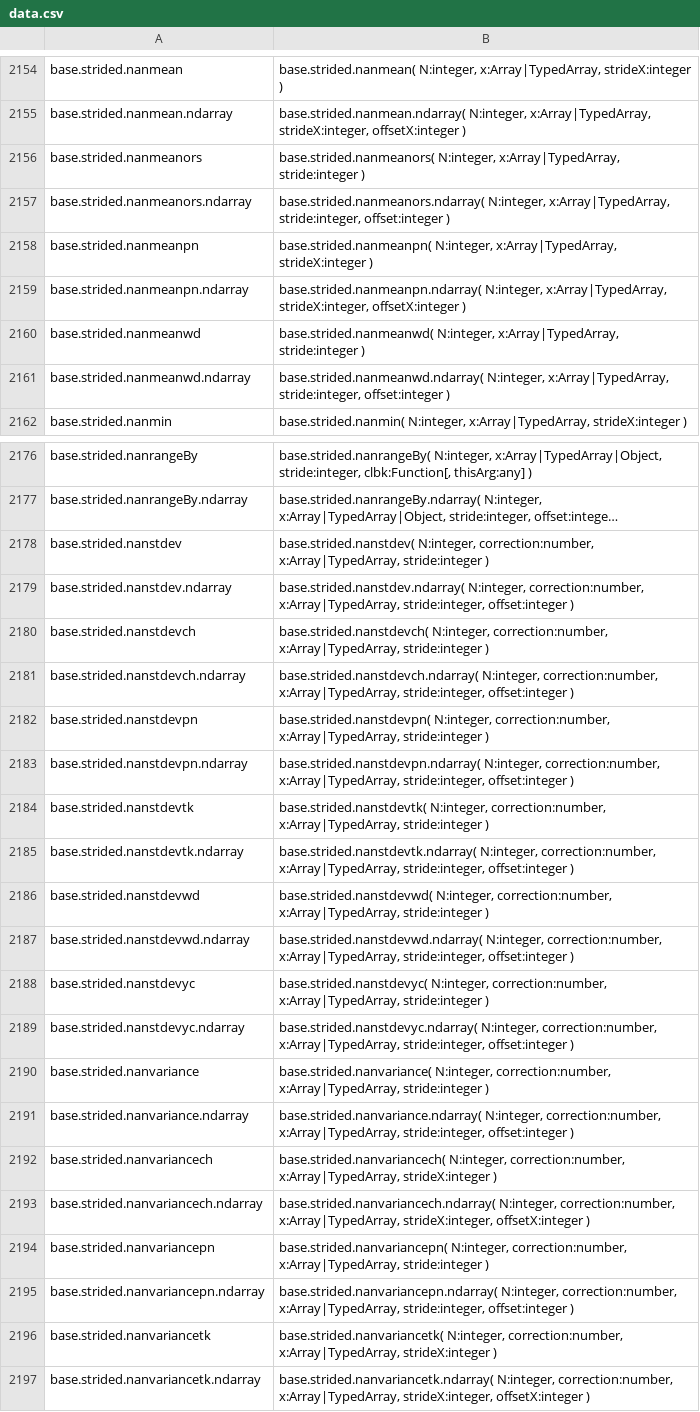
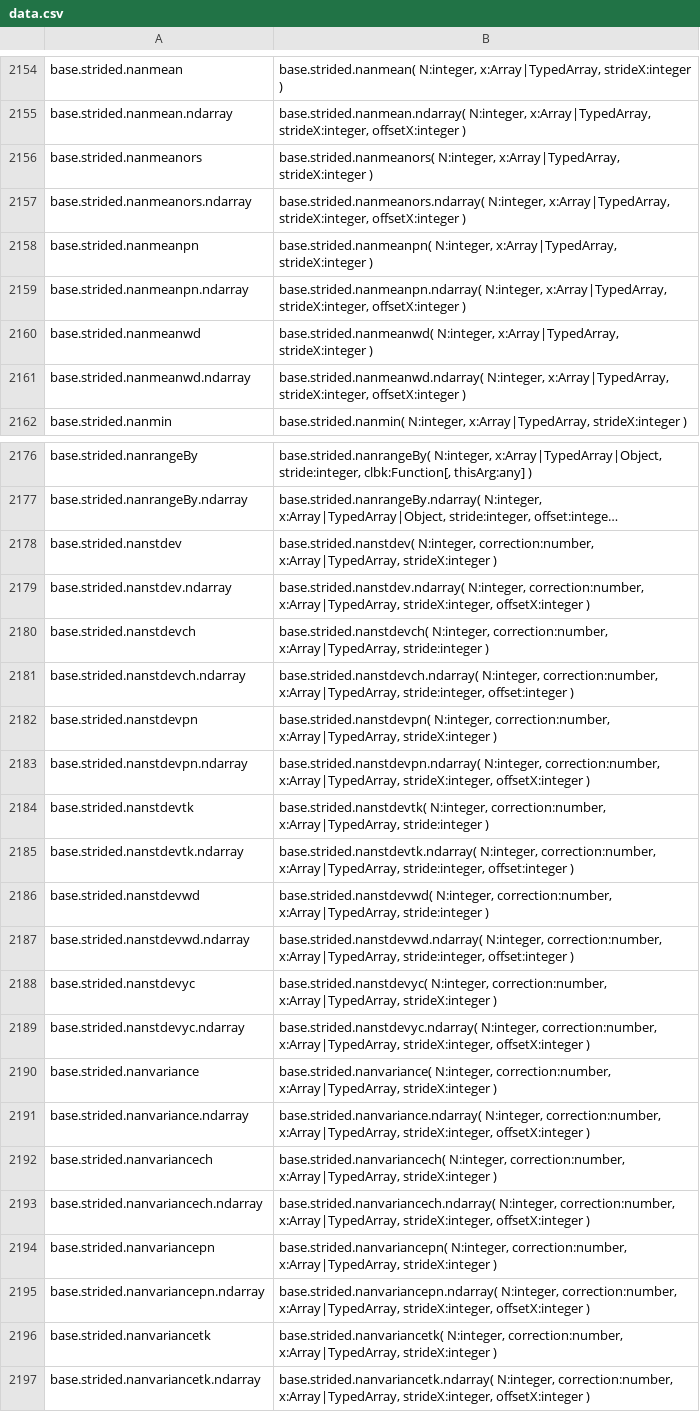
Before and after one commit to stdlib-js/repl, a CSV file: typed-signature/data/data.csv, drawn as a sheet; only a part is shown, gaps mark what is left out; long unchanged cells end in …; the diff names each change by its address in the sheet, - before the commit and + after, or states it on an @@ line.

```diff
--- a/typed-signature/data/data.csv
+++ b/typed-signature/data/data.csv
-B2156: …N:integer, x:Array|TypedArray, stride:integer )
+B2156: …N:integer, x:Array|TypedArray, strideX:integer )
-B2157: …N:integer, x:Array|TypedArray, stride:integer, offset:integer )
+B2157: …N:integer, x:Array|TypedArray, strideX:integer, offsetX:integer )
-B2160: …N:integer, x:Array|TypedArray, stride:integer )
+B2160: …N:integer, x:Array|TypedArray, strideX:integer )
-B2161: …N:integer, x:Array|TypedArray, stride:integer, offset:integer )
+B2161: …N:integer, x:Array|TypedArray, strideX:integer, offsetX:integer )
-B2178: …correction:number, x:Array|TypedArray, stride:integer )
+B2178: …correction:number, x:Array|TypedArray, strideX:integer )
-B2179: …correction:number, x:Array|TypedArray, stride:integer, offset:integer )
+B2179: …correction:number, x:Array|TypedArray, strideX:integer, offsetX:integer )
-B2182: …correction:number, x:Array|TypedArray, stride:integer )
+B2182: …correction:number, x:Array|TypedArray, strideX:integer )
-B2183: …correction:number, x:Array|TypedArray, stride:integer, offset:integer )
+B2183: …correction:number, x:Array|TypedArray, strideX:integer, offsetX:integer )
-B2188: …correction:number, x:Array|TypedArray, stride:integer )
+B2188: …correction:number, x:Array|TypedArray, strideX:integer )
-B2189: …correction:number, x:Array|TypedArray, stride:integer, offset:integer )
+B2189: …correction:number, x:Array|TypedArray, strideX:integer, offsetX:integer )
-B2190: …correction:number, x:Array|TypedArray, stride:integer )
+B2190: …correction:number, x:Array|TypedArray, strideX:integer )
-B2191: …correction:number, x:Array|TypedArray, stride:integer, offset:integer )
+B2191: …correction:number, x:Array|TypedArray, strideX:integer, offsetX:integer )
-B2194: …correction:number, x:Array|TypedArray, stride:integer )
+B2194: …correction:number, x:Array|TypedArray, strideX:integer )
-B2195: …correction:number, x:Array|TypedArray, stride:integer, offset:integer )
+B2195: …correction:number, x:Array|TypedArray, strideX:integer, offsetX:integer )
```
Also changed, not shown: info/data/data.csv, signature/data/data.csv, 7 other files.
